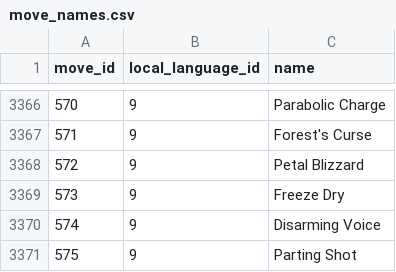
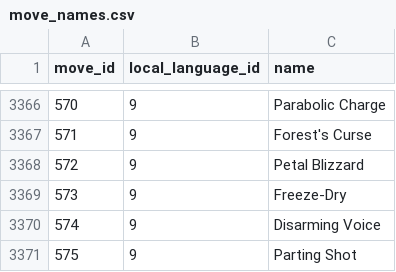
Before and after one commit to veekun/pokedex, a CSV file: pokedex/data/csv/move_names.csv, drawn as a sheet; only a part is shown, gaps mark what is left out.

Commit message:
Whoops, Freeze-Dry has a hyphen after all.

```diff
--- a/pokedex/data/csv/move_names.csv
+++ b/pokedex/data/csv/move_names.csv
@@ -3368,3 +3368,3 @@ move_id,local_language_id,name
 572,9,Petal Blizzard
-573,9,Freeze Dry
+573,9,Freeze-Dry
 574,9,Disarming Voice
```
